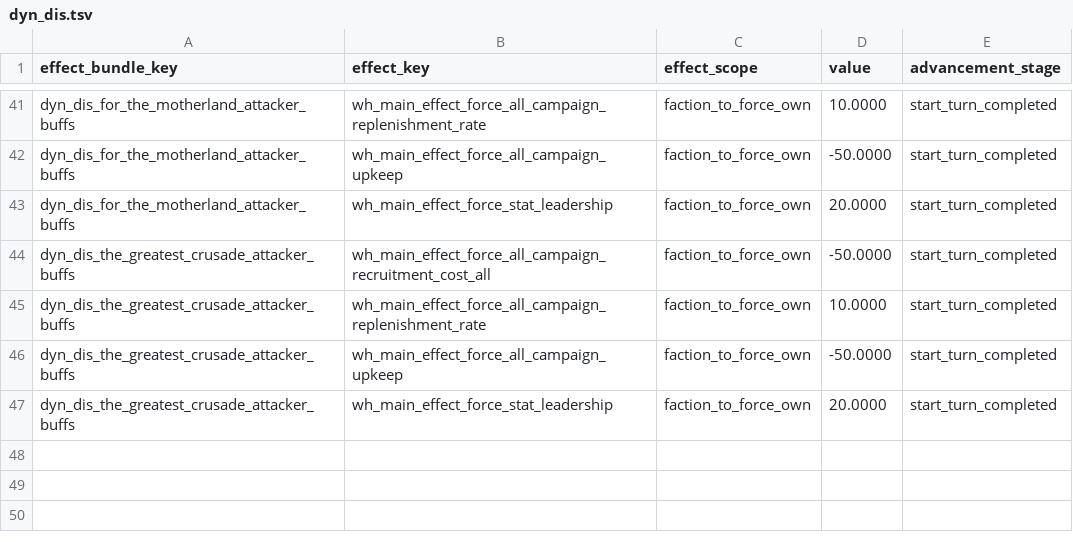
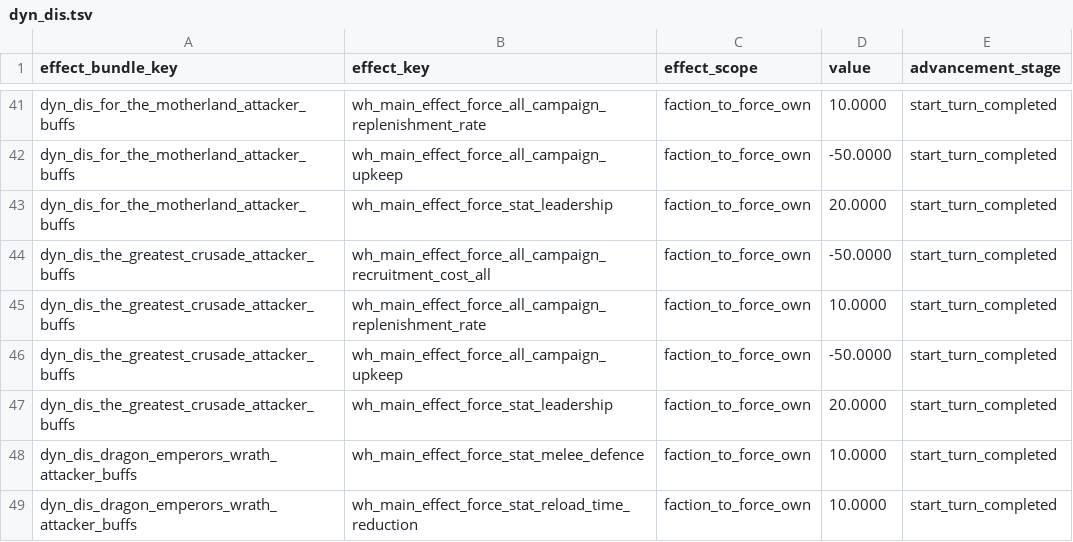
Before and after one commit to Frodo45127/tww3_dynamic_disasters, a TSV file: db/effect_bundles_to_effects_junctions_tables/dyn_dis.tsv, drawn as a sheet; only a part is shown, gaps mark what is left out.

Commit message:
Updated buffs for Dragon Emperor's Wrath

```diff
--- a/db/effect_bundles_to_effects_junctions_tables/dyn_dis.tsv
+++ b/db/effect_bundles_to_effects_junctions_tables/dyn_dis.tsv
@@ -47 +47,3 @@ dyn_dis_the_greatest_crusade_attacker_buffs	wh_main_effect_force_all_campaign_up
 dyn_dis_the_greatest_crusade_attacker_buffs	wh_main_effect_force_stat_leadership	faction_to_force_own	20.0000	start_turn_completed
+dyn_dis_dragon_emperors_wrath_attacker_buffs	wh_main_effect_force_stat_melee_defence	faction_to_force_own	10.0000	start_turn_completed
+dyn_dis_dragon_emperors_wrath_attacker_buffs	wh_main_effect_force_stat_reload_time_reduction	faction_to_force_own	10.0000	start_turn_completed
```
Also changed, not shown: 1 other file.
